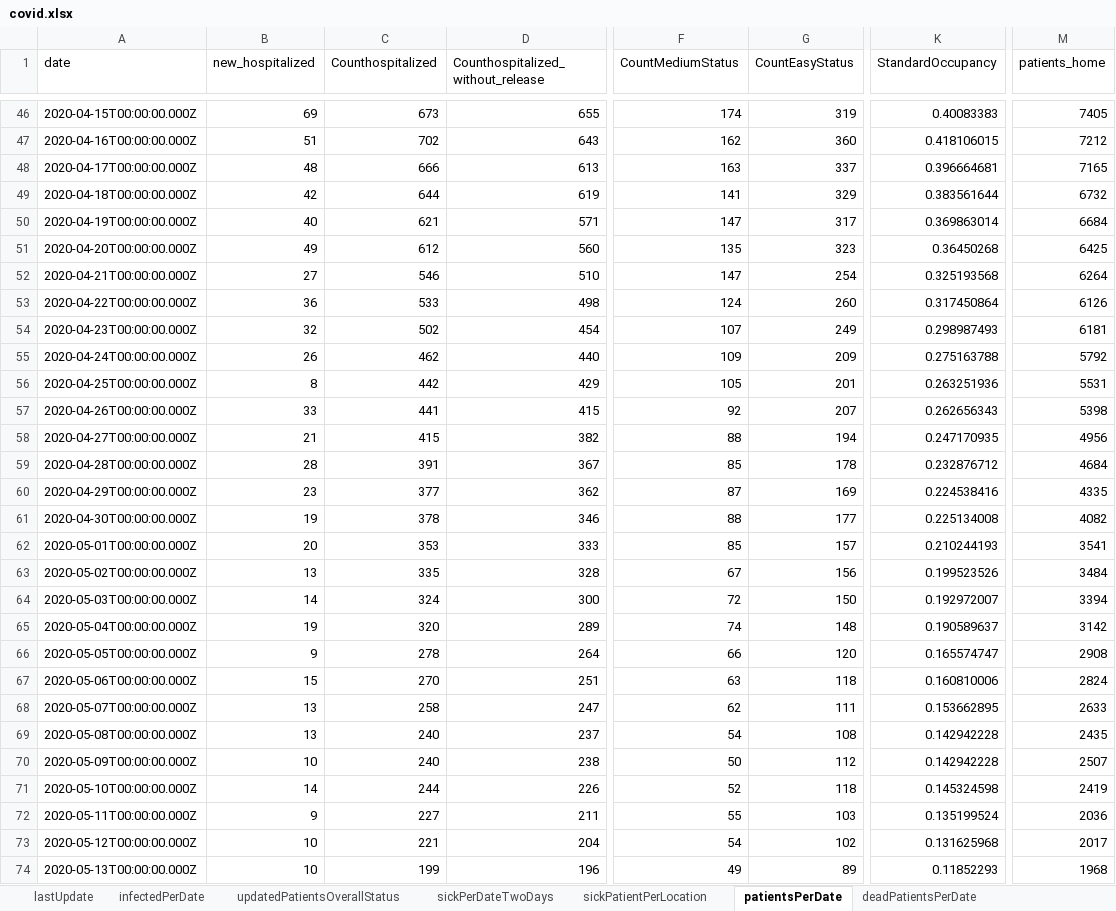
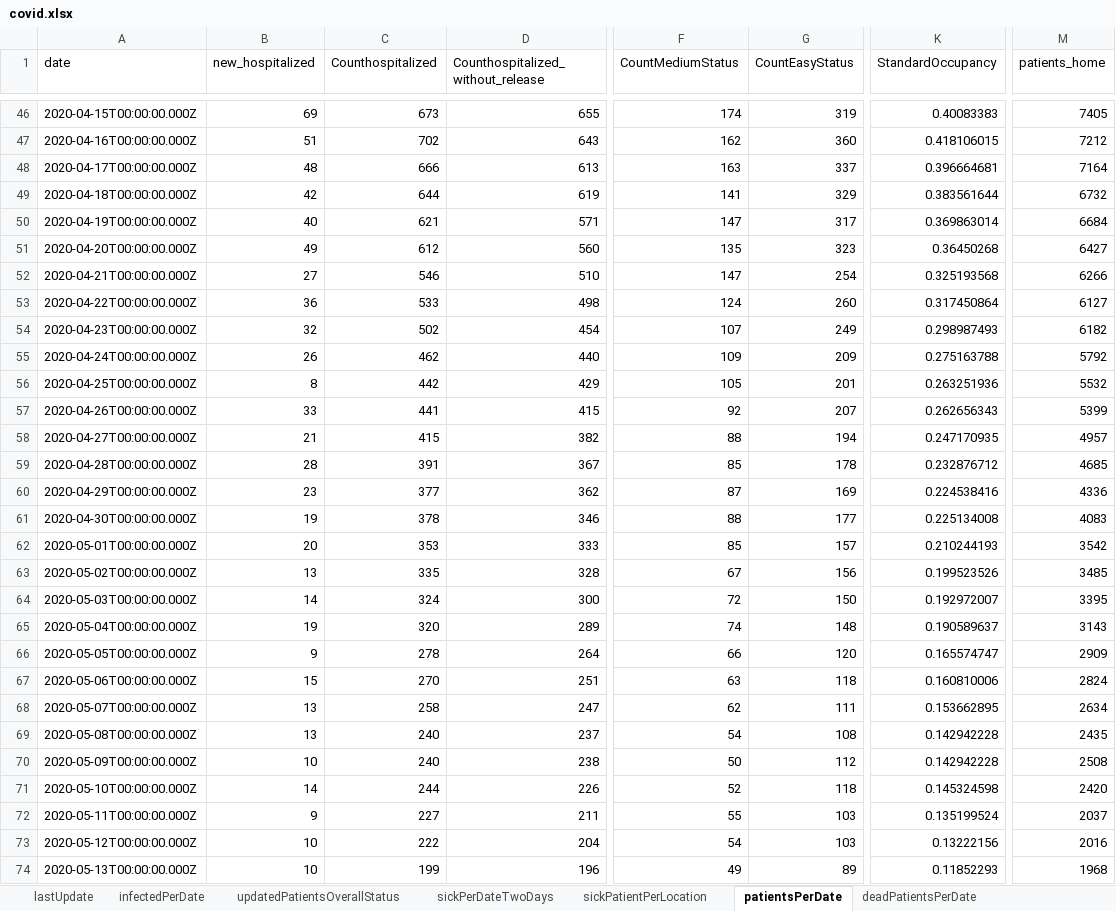
Before and after one commit to erasta/CovidDataIsrael, an Excel workbook: out/covid.xlsx, sheet patientsPerDate, drawn as a sheet; only a part is shown, gaps mark what is left out; values as stored, in another font and other column widths than the file's, no borders; the diff covers the shown part only; the diff names each change by its address in the sheet, - before the commit and + after, or states it on an @@ line.

```diff
--- a/out/covid.xlsx (sheet patientsPerDate)
+++ b/out/covid.xlsx (sheet patientsPerDate)
-M48 (patients_home): 7165
+M48 (patients_home): 7164
-M51 (patients_home): 6425
+M51 (patients_home): 6427
-M52 (patients_home): 6264
+M52 (patients_home): 6266
-M53 (patients_home): 6126
+M53 (patients_home): 6127
-M54 (patients_home): 6181
+M54 (patients_home): 6182
-M56 (patients_home): 5531
+M56 (patients_home): 5532
-M57 (patients_home): 5398
+M57 (patients_home): 5399
-M58 (patients_home): 4956
+M58 (patients_home): 4957
-M59 (patients_home): 4684
+M59 (patients_home): 4685
-M60 (patients_home): 4335
+M60 (patients_home): 4336
-M61 (patients_home): 4082
+M61 (patients_home): 4083
-M62 (patients_home): 3541
+M62 (patients_home): 3542
-M63 (patients_home): 3484
+M63 (patients_home): 3485
-M64 (patients_home): 3394
+M64 (patients_home): 3395
-M65 (patients_home): 3142
+M65 (patients_home): 3143
-M66 (patients_home): 2908
+M66 (patients_home): 2909
-M68 (patients_home): 2633
+M68 (patients_home): 2634
-M70 (patients_home): 2507
+M70 (patients_home): 2508
-M71 (patients_home): 2419
+M71 (patients_home): 2420
-M72 (patients_home): 2036
+M72 (patients_home): 2037
-C73 (Counthospitalized): 221
+C73 (Counthospitalized): 222
-G73 (CountEasyStatus): 102
+G73 (CountEasyStatus): 103
-K73 (StandardOccupancy): 0.131625968
+K73 (StandardOccupancy): 0.13222156
-M73 (patients_home): 2017
+M73 (patients_home): 2016
```
Also changed, not shown: 293 edited cells elsewhere in this sheet, sheet contagionDataPerCityPublic, sheet infectedPerDate, sheet recoveredPerDay, sheet hospitalStatus, sheet doublingRate, sheet infectedByAgeAndGenderPublic, 11 more sheets, 19 other files.
